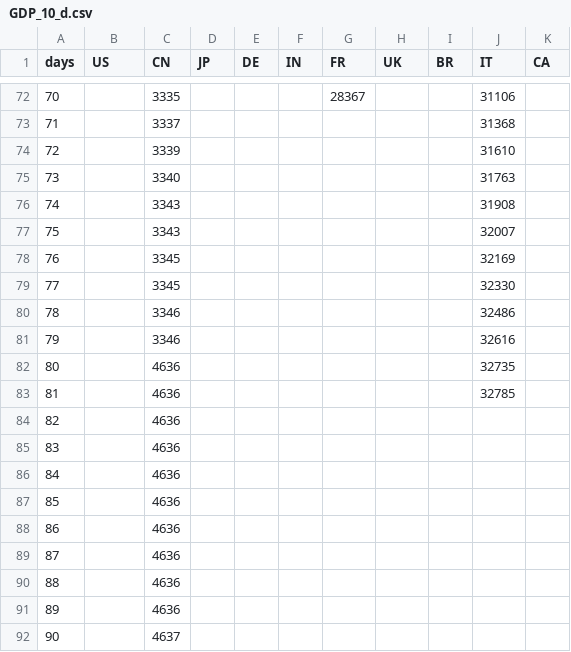
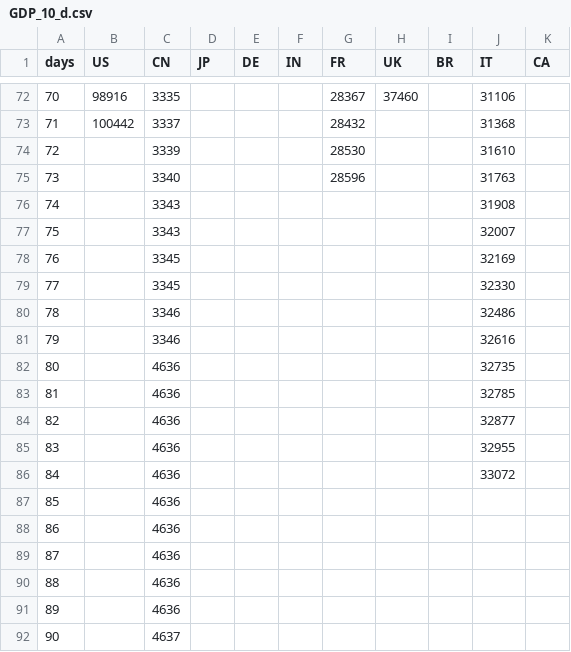
Before and after one commit to data-science-in-action/project-wonder-woman, a CSV file: final repo/data/GDP_10_d.csv, drawn as a sheet; only a part is shown, gaps mark what is left out; the diff covers the shown part only.

```diff
--- a/final repo/data/GDP_10_d.csv
+++ b/final repo/data/GDP_10_d.csv
@@ -72,5 +72,5 @@ days,US,CN,JP,DE,IN,FR,UK,BR,IT,CA
-70,,3335,,,,28367,,,31106,
-71,,3337,,,,,,,31368,
-72,,3339,,,,,,,31610,
-73,,3340,,,,,,,31763,
+70,98916,3335,,,,28367,37460,,31106,
+71,100442,3337,,,,28432,,,31368,
+72,,3339,,,,28530,,,31610,
+73,,3340,,,,28596,,,31763,
 74,,3343,,,,,,,31908,
@@ -83,5 +83,5 @@ days,US,CN,JP,DE,IN,FR,UK,BR,IT,CA
 81,,4636,,,,,,,32785,
-82,,4636,,,,,,,,
-83,,4636,,,,,,,,
-84,,4636,,,,,,,,
+82,,4636,,,,,,,32877,
+83,,4636,,,,,,,32955,
+84,,4636,,,,,,,33072,
 85,,4636,,,,,,,,
```
Also changed, not shown: 18 edited cells elsewhere in this file, final repo/data/GDP_10.csv, final repo/data/GDP_10_dr.csv, 1 other file.
